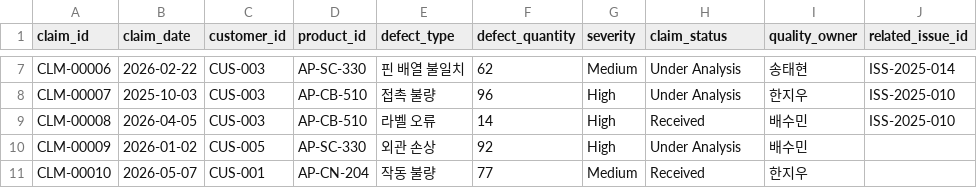
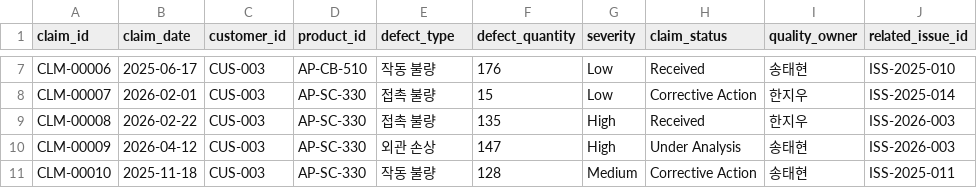
Before and after one commit to juwon02/TeamAZAG, a CSV file: dummy_data/03_structured_csv/claims.csv, drawn as a sheet; only a part is shown, gaps mark what is left out; the diff covers the shown part only; the diff names each change by its address in the sheet, - before the commit and + after, or states it on an @@ line.

```diff
--- a/dummy_data/03_structured_csv/claims.csv
+++ b/dummy_data/03_structured_csv/claims.csv
-B7 (claim_date): 2026-02-22
+B7 (claim_date): 2025-06-17
-D7 (product_id): AP-SC-330
+D7 (product_id): AP-CB-510
-E7 (defect_type): 핀 배열 불일치
+E7 (defect_type): 작동 불량
-F7 (defect_quantity): 62
+F7 (defect_quantity): 176
-G7 (severity): Medium
+G7 (severity): Low
-H7 (claim_status): Under Analysis
+H7 (claim_status): Received
-J7 (related_issue_id): ISS-2025-014
+J7 (related_issue_id): ISS-2025-010
-B8 (claim_date): 2025-10-03
+B8 (claim_date): 2026-02-01
-D8:D9 (product_id): AP-CB-510
+D8:D9 (product_id): AP-SC-330
-F8 (defect_quantity): 96
+F8 (defect_quantity): 15
-G8 (severity): High
+G8 (severity): Low
-H8 (claim_status): Under Analysis
+H8 (claim_status): Corrective Action
-J8 (related_issue_id): ISS-2025-010
+J8 (related_issue_id): ISS-2025-014
-B9 (claim_date): 2026-04-05
+B9 (claim_date): 2026-02-22
-E9 (defect_type): 라벨 오류
+E9 (defect_type): 접촉 불량
-F9 (defect_quantity): 14
+F9 (defect_quantity): 135
-I9 (quality_owner): 배수민
+I9 (quality_owner): 한지우
-J9 (related_issue_id): ISS-2025-010
+J9 (related_issue_id): ISS-2026-003
-B10 (claim_date): 2026-01-02
+B10 (claim_date): 2026-04-12
-C10 (customer_id): CUS-005
+C10 (customer_id): CUS-003
-F10 (defect_quantity): 92
+F10 (defect_quantity): 147
-I10 (quality_owner): 배수민
+I10 (quality_owner): 송태현
-J10 (related_issue_id): (empty)
+J10 (related_issue_id): ISS-2026-003
-B11 (claim_date): 2026-05-07
+B11 (claim_date): 2025-11-18
-C11 (customer_id): CUS-001
+C11 (customer_id): CUS-003
-D11 (product_id): AP-CN-204
+D11 (product_id): AP-SC-330
-F11 (defect_quantity): 77
+F11 (defect_quantity): 128
-H11 (claim_status): Received
+H11 (claim_status): Corrective Action
-I11 (quality_owner): 한지우
+I11 (quality_owner): 송태현
-J11 (related_issue_id): (empty)
+J11 (related_issue_id): ISS-2025-011
```
Also changed, not shown: 1 added row and 155 edited cells elsewhere in this file, dummy_data/03_structured_csv/issue_events.csv, dummy_data/03_structured_csv/orders.csv, 15 other files.
